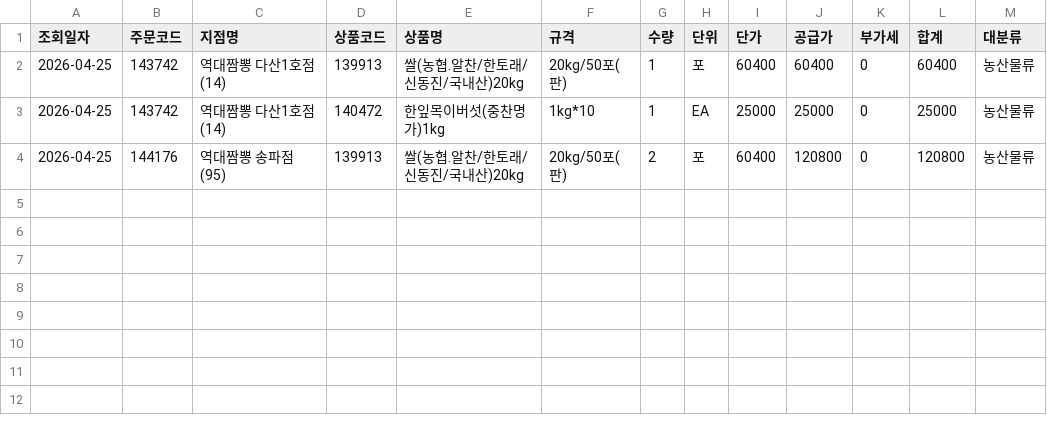
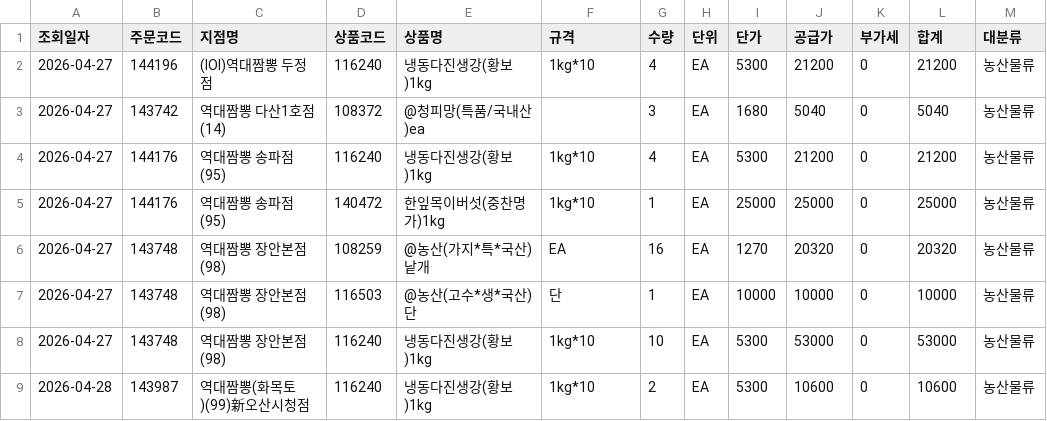
Before and after one commit to dampd21/Sajodaerim, a CSV file: output/by_category/농산물류.csv, drawn as a sheet.

```diff
--- a/output/by_category/농산물류.csv
+++ b/output/by_category/농산물류.csv
@@ -1,4 +1,9 @@
 조회일자,주문코드,지점명,상품코드,상품명,규격,수량,단위,단가,공급가,부가세,합계,대분류
-2026-04-25,143742,역대짬뽕 다산1호점(14),139913,쌀(농협.알찬/한토래/신동진/국내산)20kg,20kg/50포(판),1,포,60400,60400,0,60400,농산물류
-2026-04-25,143742,역대짬뽕 다산1호점(14),140472,한잎목이버섯(중찬명가)1kg,1kg*10,1,EA,25000,25000,0,25000,농산물류
-2026-04-25,144176,역대짬뽕 송파점(95),139913,쌀(농협.알찬/한토래/신동진/국내산)20kg,20kg/50포(판),2,포,60400,120800,0,120800,농산물류
+2026-04-27,144196,(IOI)역대짬뽕 두정점,116240,냉동다진생강(황보)1kg,1kg*10,4,EA,5300,21200,0,21200,농산물류
+2026-04-27,143742,역대짬뽕 다산1호점(14),108372,@청피망(특품/국내산)ea,,3,EA,1680,5040,0,5040,농산물류
+2026-04-27,144176,역대짬뽕 송파점(95),116240,냉동다진생강(황보)1kg,1kg*10,4,EA,5300,21200,0,21200,농산물류
+2026-04-27,144176,역대짬뽕 송파점(95),140472,한잎목이버섯(중찬명가)1kg,1kg*10,1,EA,25000,25000,0,25000,농산물류
+2026-04-27,143748,역대짬뽕 장안본점(98),108259,@농산(가지*특*국산)낱개,EA,16,EA,1270,20320,0,20320,농산물류
+2026-04-27,143748,역대짬뽕 장안본점(98),116503,@농산(고수*생*국산)단,단,1,EA,10000,10000,0,10000,농산물류
+2026-04-27,143748,역대짬뽕 장안본점(98),116240,냉동다진생강(황보)1kg,1kg*10,10,EA,5300,53000,0,53000,농산물류
+2026-04-28,143987,역대짬뽕(화목토)(99)新오산시청점,116240,냉동다진생강(황보)1kg,1kg*10,2,EA,5300,10600,0,10600,농산물류
```
Also changed, not shown: output/by_category/수산물류.csv, output/by_store/(IOI)역대짬뽕 두정점.csv, 12 other files.
